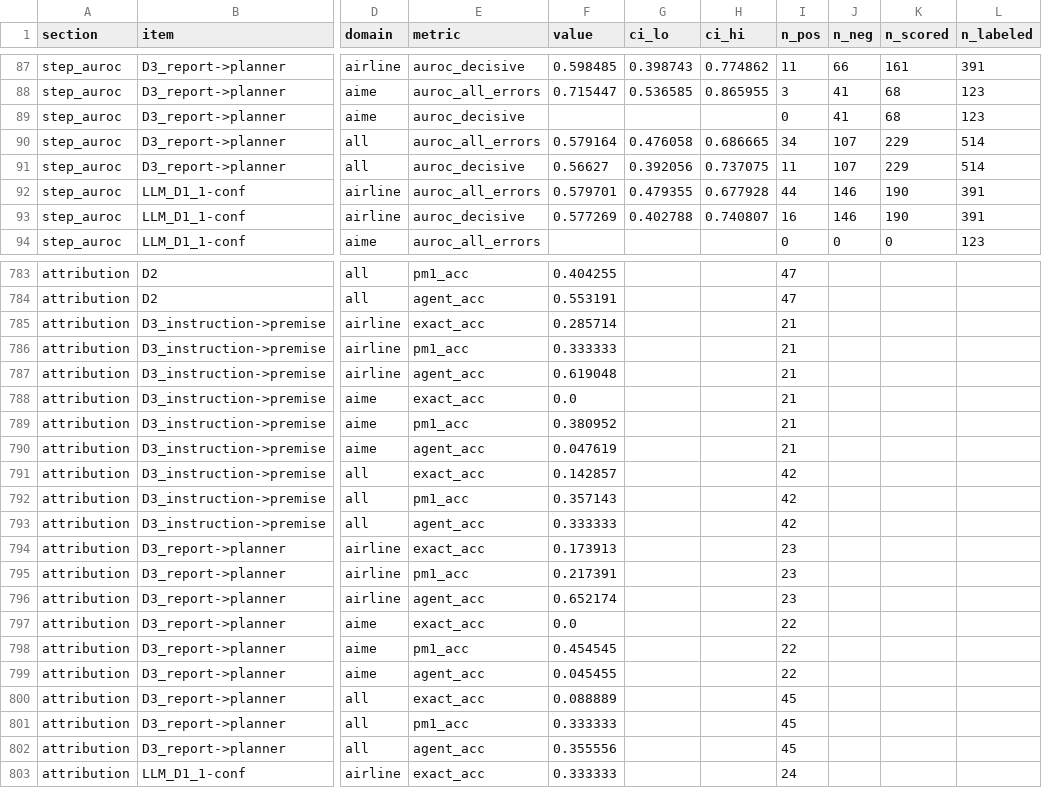
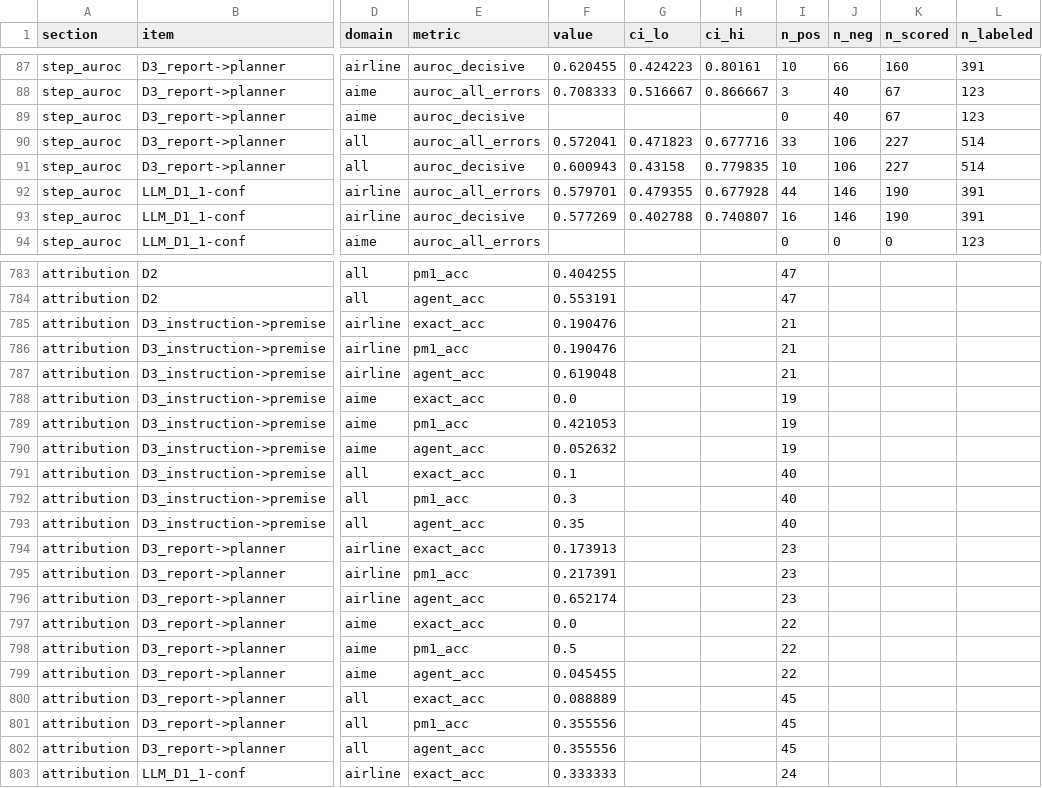
Before and after one commit to kangmc1/project-agent, a CSV file: eval/metrics.csv, drawn as a sheet; only a part is shown, gaps mark what is left out; the diff covers the shown part only; the diff names each change by its address in the sheet, - before the commit and + after, or states it on an @@ line.

```diff
--- a/eval/metrics.csv
+++ b/eval/metrics.csv
-F87 (value): 0.598485
+F87 (value): 0.620455
-G87 (ci_lo): 0.398743
+G87 (ci_lo): 0.424223
-H87 (ci_hi): 0.774862
+H87 (ci_hi): 0.80161
-I87 (n_pos): 11
+I87 (n_pos): 10
-K87 (n_scored): 161
+K87 (n_scored): 160
-F88 (value): 0.715447
+F88 (value): 0.708333
-G88 (ci_lo): 0.536585
+G88 (ci_lo): 0.516667
-H88 (ci_hi): 0.865955
+H88 (ci_hi): 0.866667
-J88:J89 (n_neg): 41
+J88:J89 (n_neg): 40
-K88:K89 (n_scored): 68
+K88:K89 (n_scored): 67
-F90 (value): 0.579164
+F90 (value): 0.572041
-G90 (ci_lo): 0.476058
+G90 (ci_lo): 0.471823
-H90 (ci_hi): 0.686665
+H90 (ci_hi): 0.677716
-I90 (n_pos): 34
+I90 (n_pos): 33
-J90:J91 (n_neg): 107
+J90:J91 (n_neg): 106
-K90:K91 (n_scored): 229
+K90:K91 (n_scored): 227
-F91 (value): 0.56627
+F91 (value): 0.600943
-G91 (ci_lo): 0.392056
+G91 (ci_lo): 0.43158
-H91 (ci_hi): 0.737075
+H91 (ci_hi): 0.779835
-I91 (n_pos): 11
+I91 (n_pos): 10
-F785 (value): 0.285714
+F785 (value): 0.190476
-F786 (value): 0.333333
+F786 (value): 0.190476
-I788:I790 (n_pos): 21
+I788:I790 (n_pos): 19
-F789 (value): 0.380952
+F789 (value): 0.421053
-F790 (value): 0.047619
+F790 (value): 0.052632
-F791 (value): 0.142857
+F791 (value): 0.1
-I791:I793 (n_pos): 42
+I791:I793 (n_pos): 40
-F792 (value): 0.357143
+F792 (value): 0.3
-F793 (value): 0.333333
+F793 (value): 0.35
-F798 (value): 0.454545
+F798 (value): 0.5
-F801 (value): 0.333333
+F801 (value): 0.355556
```
Also changed, not shown: 76 edited cells elsewhere in this file, 54 other files.
